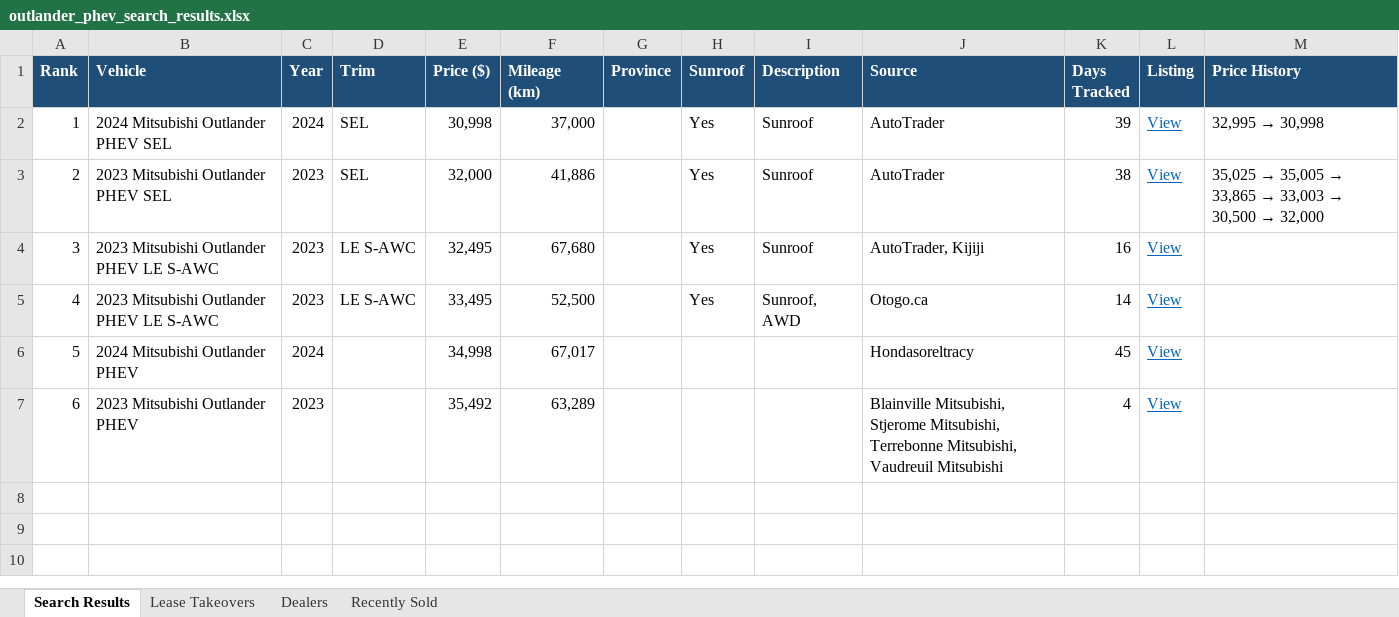
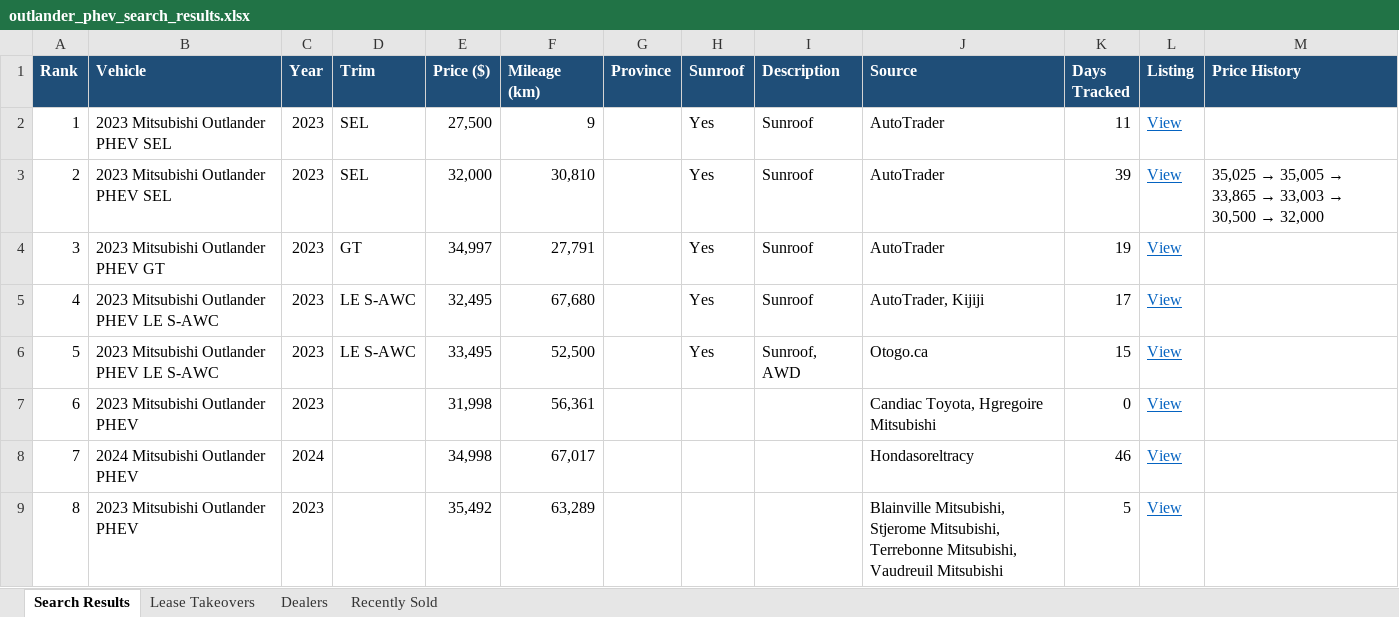
Before and after one commit to mdnaseershah/phev-rav4-search, an Excel workbook: outlander_phev_search_results.xlsx, sheet Search Results, drawn as a sheet; values as stored, in another font and other column widths than the file's, no borders; addresses are those after the commit; the diff names each change by its address in the sheet, - before the commit and + after, or states it on an @@ line.

```diff
--- a/outlander_phev_search_results.xlsx (sheet Search Results)
+++ b/outlander_phev_search_results.xlsx (sheet Search Results)
-B2 (Vehicle): 2024 Mitsubishi Outlander PHEV SEL
+B2 (Vehicle): 2023 Mitsubishi Outlander PHEV SEL
-C2 (Year): 2024
+C2 (Year): 2023
-E2 (Price ($)): 30,998
+E2 (Price ($)): 27,500
-F2 (Mileage (km)): 37,000
+F2 (Mileage (km)): 9
-K2 (Days Tracked): 39
+K2 (Days Tracked): 11
@@ M2 (Price History): 32,995 → 30,998 → (empty) @@
-F3 (Mileage (km)): 41,886
+F3 (Mileage (km)): 30,810
-K3 (Days Tracked): 38
+K3 (Days Tracked): 39
+row 4: 3 | 2023 Mitsubishi Outlander PHEV GT | 2023 | GT | 34,997 | 27,791 |  | Yes | Sunroof | AutoTrader | 19 | View
@@ column A (Rank) renumbered from row 5 down @@
-K5 (Days Tracked): 16
+K5 (Days Tracked): 17
-K6 (Days Tracked): 14
+K6 (Days Tracked): 15
+row 7: 6 | 2023 Mitsubishi Outlander PHEV | 2023 |  | 31,998 | 56,361 |  |  |  | Candiac Toyota, Hgregoire Mitsubishi | 0 | View
-K8 (Days Tracked): 45
+K8 (Days Tracked): 46
-K9 (Days Tracked): 4
+K9 (Days Tracked): 5
```
Also changed, not shown: sheet Recently Sold, 3 other files.
